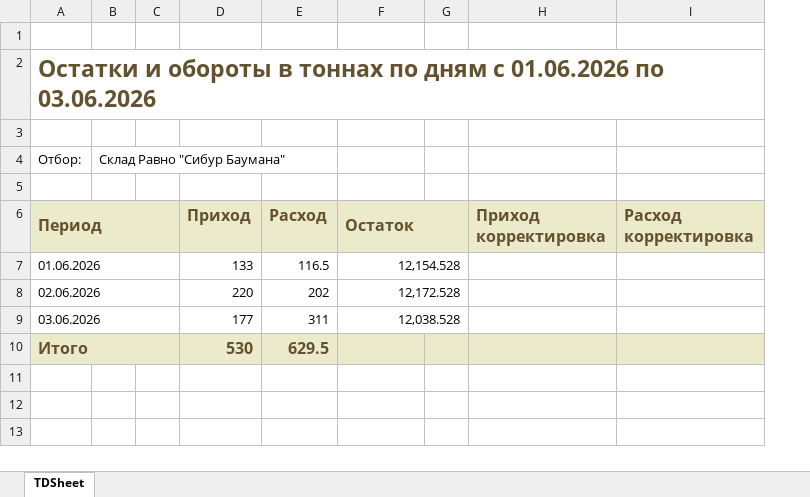
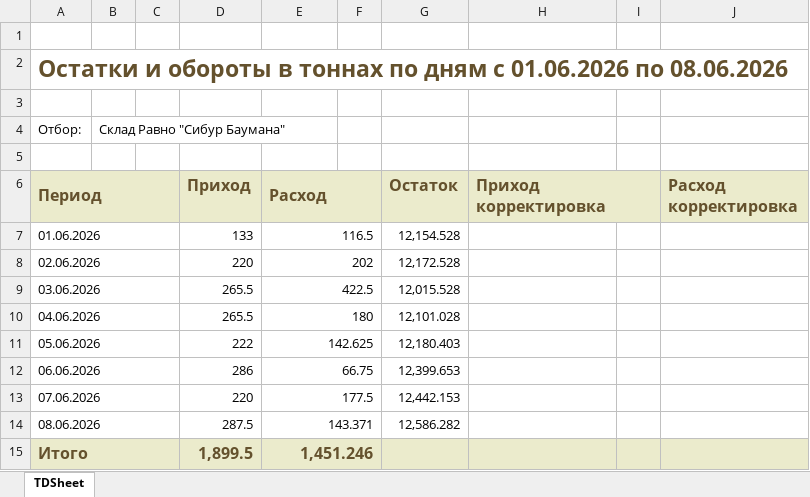
Before and after one commit to AntiChat1990/dtm_dashboard, an Excel workbook: dtm_dashboard/excel_data/keeping_prr/Баумана/Июнь 2026.xlsx, sheet TDSheet, drawn as a sheet; values as stored, in another font and other column widths than the file's, no borders; charts and pictures not drawn; removed rows and columns are numbered as before the commit, all else as after; the diff names each change by its address in the sheet, - before the commit and + after, or states it on an @@ line.

```diff
--- a/dtm_dashboard/excel_data/keeping_prr/Баумана/Июнь 2026.xlsx (sheet TDSheet)
+++ b/dtm_dashboard/excel_data/keeping_prr/Баумана/Июнь 2026.xlsx (sheet TDSheet)
+column F, empty
-column G, empty
+column I, empty
-A2 (Период): …01.06.2026 по 03.06.2026
+A2 (Период): …01.06.2026 по 08.06.2026
+E6:F6 merged
-F6:G6 merged
+H6:I6 merged
+E7:F7 merged
-F7:G7 merged
+E8:F8 merged
-F8:G8 merged
-D9 (Приход): 177
+D9 (Приход): 265.5
-E9 (Расход): 311
+E9 (Расход): 422.5
+E9:F9 merged
-G9 (Остаток): 12,038.528
+G9 (Остаток): 12,015.528
-F9:G9 merged
+row 10: 04.06.2026 |  |  | 265.5 | 180 |  | 12,101.028
+row 11: 05.06.2026 |  |  | 222 | 142.625 |  | 12,180.403
+row 12: 06.06.2026 |  |  | 286 | 66.75 |  | 12,399.653
+row 13: 07.06.2026 |  |  | 220 | 177.5 |  | 12,442.153
+row 14: 08.06.2026 |  |  | 287.5 | 143.371 |  | 12,586.282
-D15 (Приход): 530
+D15 (Приход): 1,899.5
-E15 (Расход): 629.5
+E15 (Расход): 1,451.246
+E15:F15 merged
```
Also changed, not shown: dtm_dashboard/excel_data/keeping_prr/Екатеринбург/Июнь 2026.xlsx, dtm_dashboard/excel_data/keeping_prr/Зеленодольск/Июнь 2026.xlsx, 8 other files.
